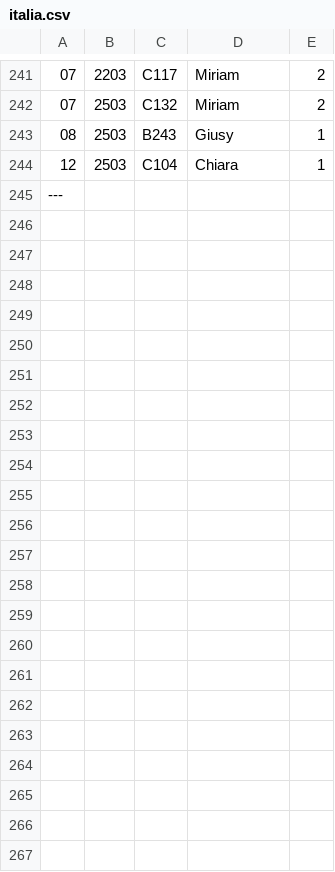
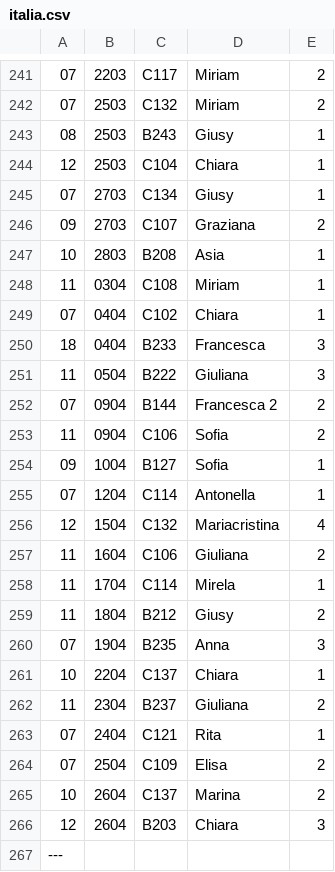
Before and after one commit to enzoschitini/repository-data-science-library, a CSV file: Italia/Data/italia.csv, drawn as a sheet; only a part is shown, gaps mark what is left out; the diff names each change by its address in the sheet, - before the commit and + after, or states it on an @@ line.

```diff
--- a/Italia/Data/italia.csv
+++ b/Italia/Data/italia.csv
+row 245: 07 | 2703 | C134 | Giusy | 1
+row 246: 09 | 2703 | C107 | Graziana | 2
+row 247: 10 | 2803 | B208 | Asia | 1
+row 248: 11 | 0304 | C108 | Miriam | 1
+row 249: 07 | 0404 | C102 | Chiara | 1
+row 250: 18 | 0404 | B233 | Francesca | 3
+row 251: 11 | 0504 | B222 | Giuliana | 3
+row 252: 07 | 0904 | B144 | Francesca 2 | 2
+row 253: 11 | 0904 | C106 | Sofia | 2
+row 254: 09 | 1004 | B127 | Sofia | 1
+row 255: 07 | 1204 | C114 | Antonella | 1
+row 256: 12 | 1504 | C132 | Mariacristina | 4
+row 257: 11 | 1604 | C106 | Giuliana | 2
+row 258: 11 | 1704 | C114 | Mirela | 1
+row 259: 11 | 1804 | B212 | Giusy | 2
+row 260: 07 | 1904 | B235 | Anna | 3
+row 261: 10 | 2204 | C137 | Chiara | 1
+row 262: 11 | 2304 | B237 | Giuliana | 2
+row 263: 07 | 2404 | C121 | Rita | 1
+row 264: 07 | 2504 | C109 | Elisa | 2
+row 265: 10 | 2604 | C137 | Marina | 2
+row 266: 12 | 2604 | B203 | Chiara | 3
```
Also changed, not shown: Italia/Lezioni.csv, 5 other files.
